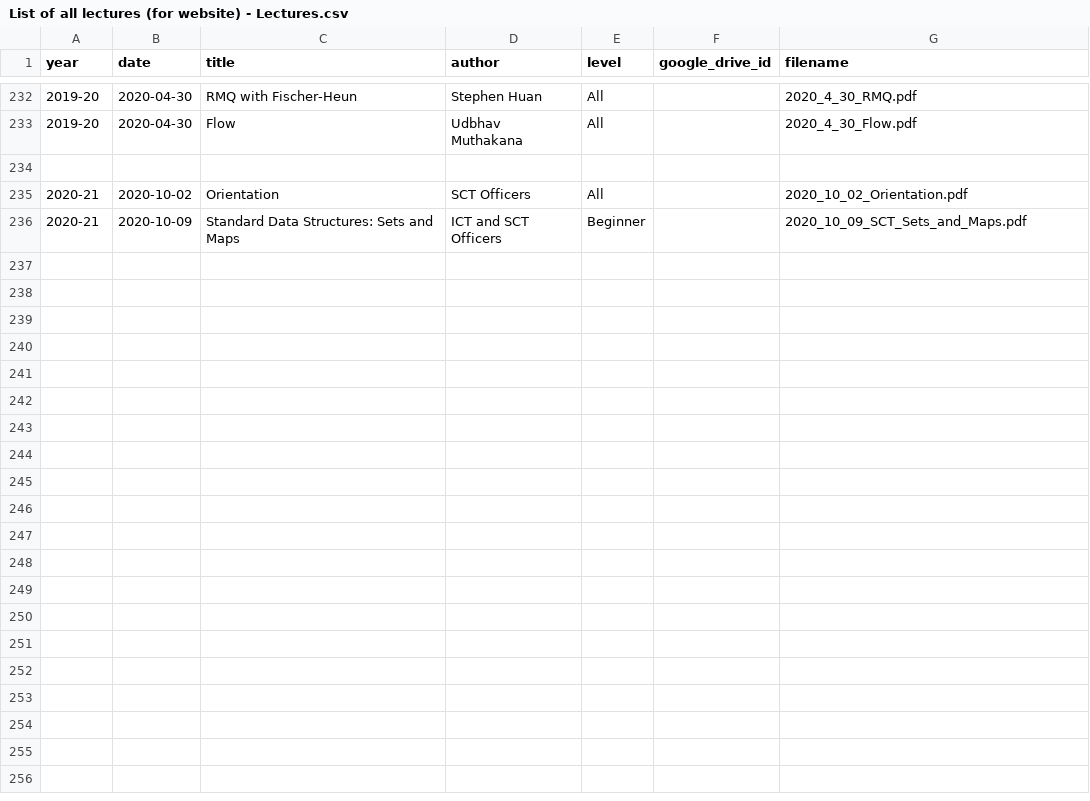
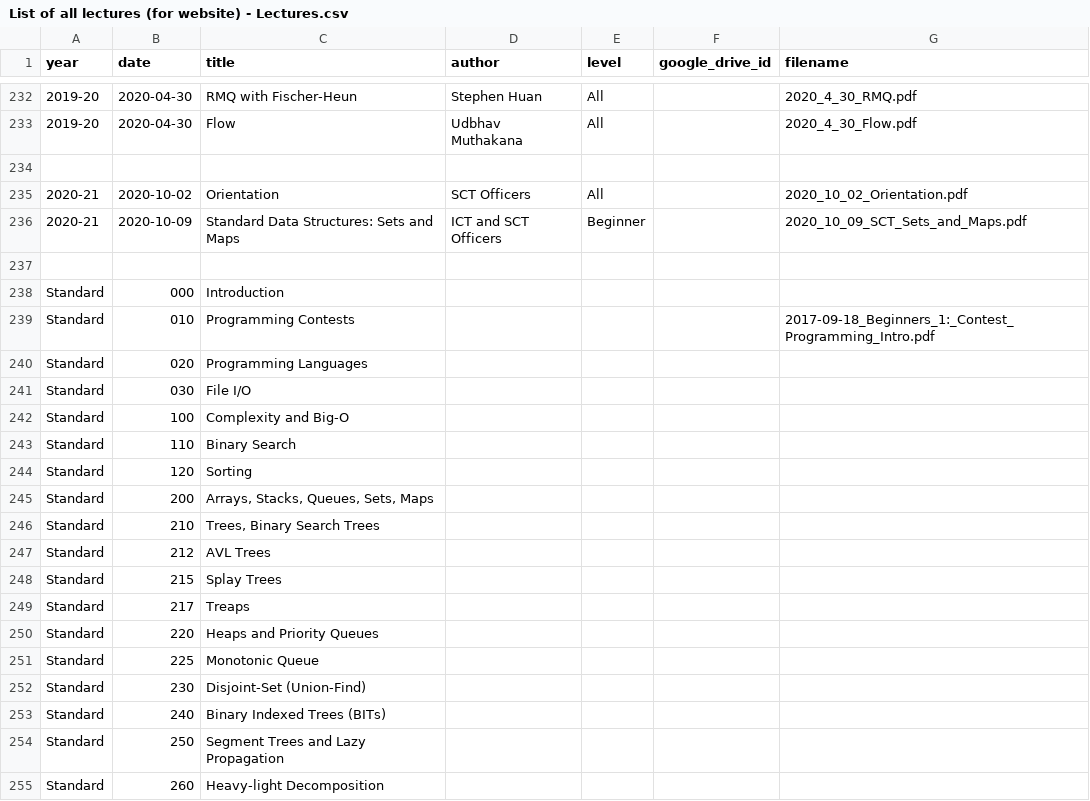
Before and after one commit to tjsct/lectures, a CSV file: List of all lectures (for website) - Lectures.csv, drawn as a sheet; only a part is shown, gaps mark what is left out; the diff covers the shown part only.

Commit message:
add standard lectures

```diff
--- a/List of all lectures (for website) - Lectures.csv
+++ b/List of all lectures (for website) - Lectures.csv
@@ -236 +236,20 @@ year,date,title,author,level,google_drive_id,filename
 2020-21,2020-10-09,Standard Data Structures: Sets and Maps,ICT and SCT Officers,Beginner,,2020_10_09_SCT_Sets_and_Maps.pdf
+,,,,,,
+Standard,000,Introduction,,,,
+Standard,010,Programming Contests,,,,2017-09-18_Beginners_1:_Contest_Programming_Intro.pdf
+Standard,020,Programming Languages,,,,
+Standard,030,File I/O,,,,
+Standard,100,Complexity and Big-O,,,,
+Standard,110,Binary Search,,,,
+Standard,120,Sorting, ,,,
+Standard,200,"Arrays, Stacks, Queues, Sets, Maps",,,,
+Standard,210,"Trees, Binary Search Trees",,,,
+Standard,212,AVL Trees,,,,
+Standard,215,Splay Trees,,,,
+Standard,217,Treaps,,,,
+Standard,220,Heaps and Priority Queues,,,,
+Standard,225,Monotonic Queue,,,,
+Standard,230,Disjoint-Set (Union-Find),,,,
+Standard,240,Binary Indexed Trees (BITs),,,,
+Standard,250,Segment Trees and Lazy Propagation,,,,
+Standard,260,Heavy-light Decomposition,,,,
```
Also changed, not shown: 37 added rows elsewhere in this file, 1 other file.
